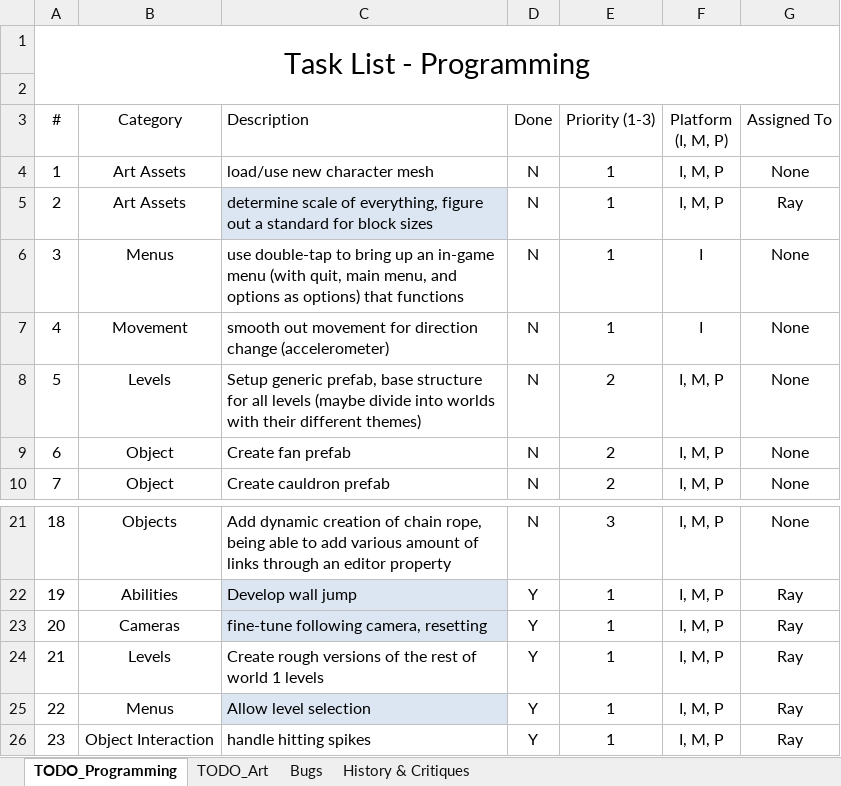
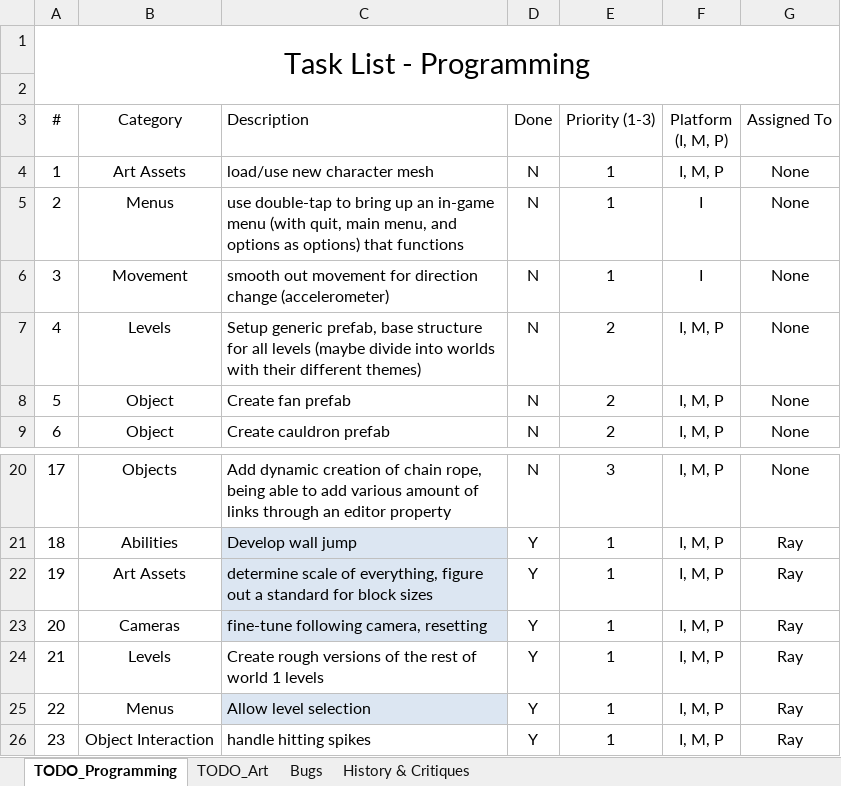
Before and after one commit to vtolee/see-saw-unity, an Excel workbook: see-saw-unity/Docs/todo.xlsx, sheet TODO_Programming, drawn as a sheet; only a part is shown, gaps mark what is left out; values as stored, in another font and other column widths than the file's, no borders; conditional formats and table styles not drawn; removed rows and columns are numbered as before the commit, all else as after; the diff names each change by its address in the sheet, - before the commit and + after, or states it on an @@ line.

```diff
--- a/see-saw-unity/Docs/todo.xlsx (sheet TODO_Programming)
+++ b/see-saw-unity/Docs/todo.xlsx (sheet TODO_Programming)
-row 5: 2 | Art Assets | determine scale of everything, figure out a standard for block sizes | N | 1 | I, M, P | Ray
@@ column A (#) renumbered between rows 5 and 21 @@
+row 22: 19 | Art Assets | determine scale of everything, figure out a standard for block sizes | Y | 1 | I, M, P | Ray
```
